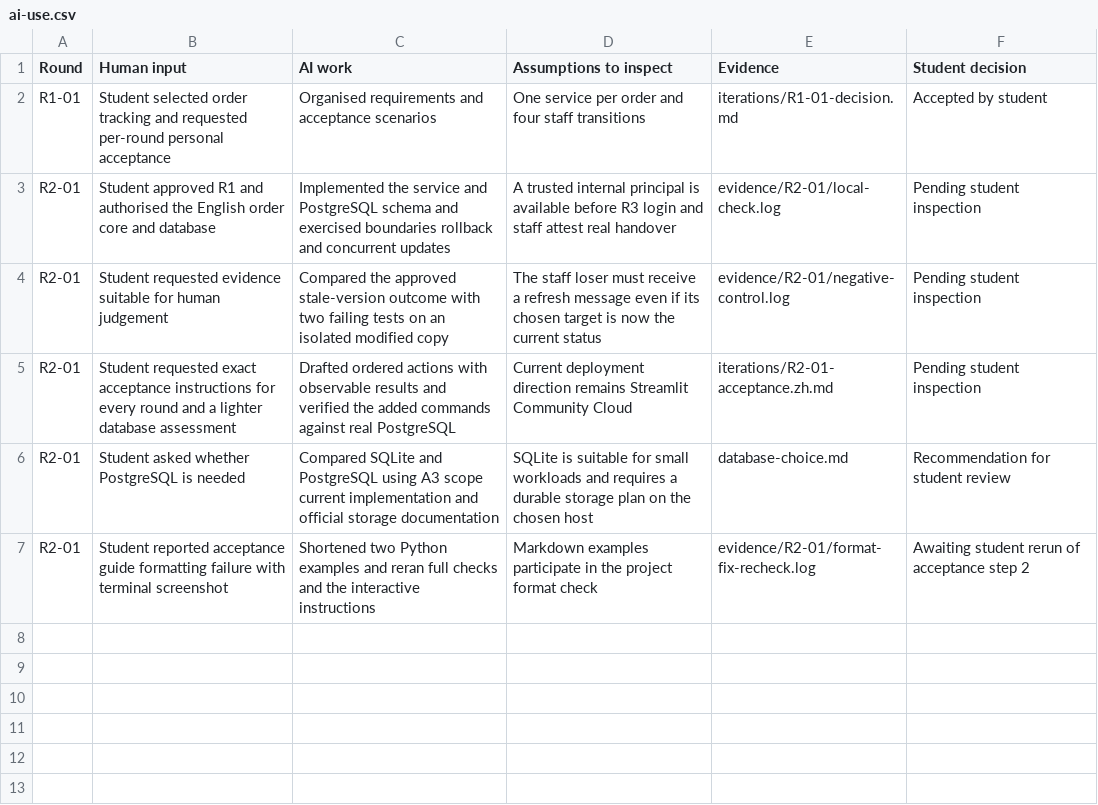
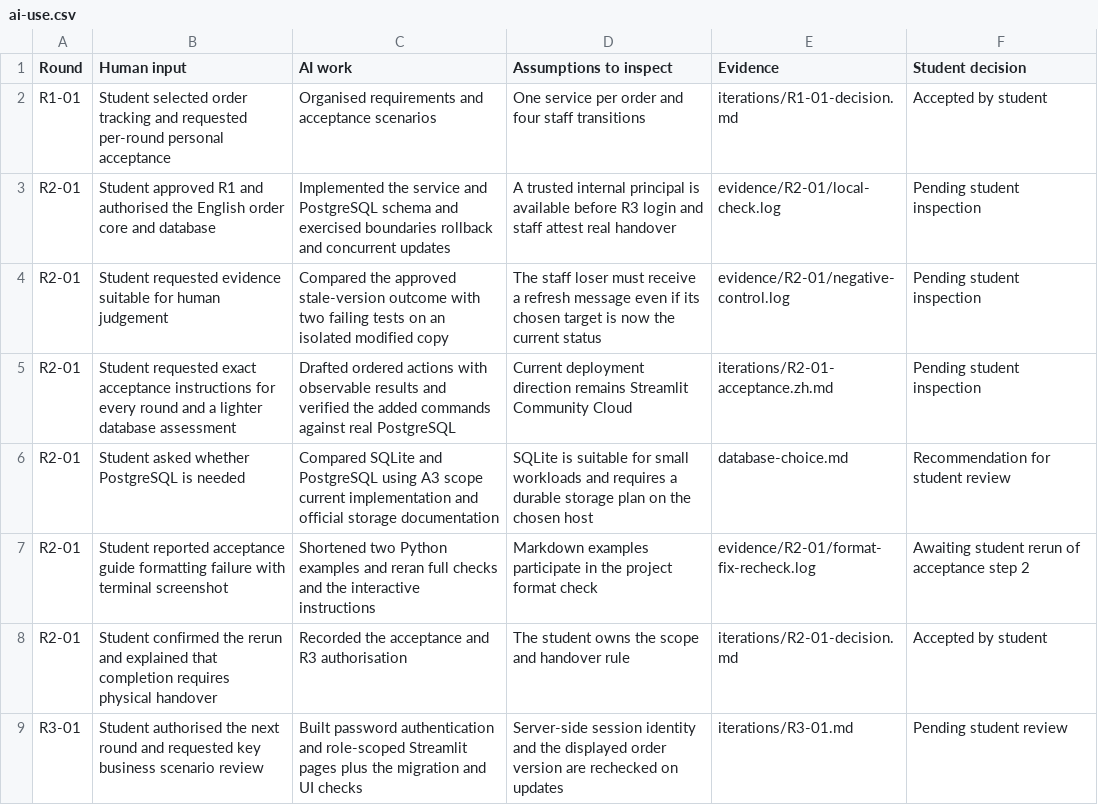
Before and after one commit to Chen-Xingjian/CP5401-A3-OrderFlow, a CSV file: docs/ai-use.csv, drawn as a sheet; the diff names each change by its address in the sheet, - before the commit and + after, or states it on an @@ line.

Commit message:
Import accepted R3-01 candidate from its retained archive

```diff
--- a/docs/ai-use.csv
+++ b/docs/ai-use.csv
+row 8: R2-01 | Student confirmed the rerun and explained that completion requires physical handover | Recorded the acceptance and R3 authorisation | The student owns the scope and handover rule | iterations/R2-01-decision.md | Accepted by student
+row 9: R3-01 | Student authorised the next round and requested key business scenario review | Built password authentication and role-scoped Streamlit pages plus the migration and UI checks | Server-side session identity and the displayed order version are rechecked on updates | iterations/R3-01.md | Pending student review
```
Also changed, not shown: 24 other files.
